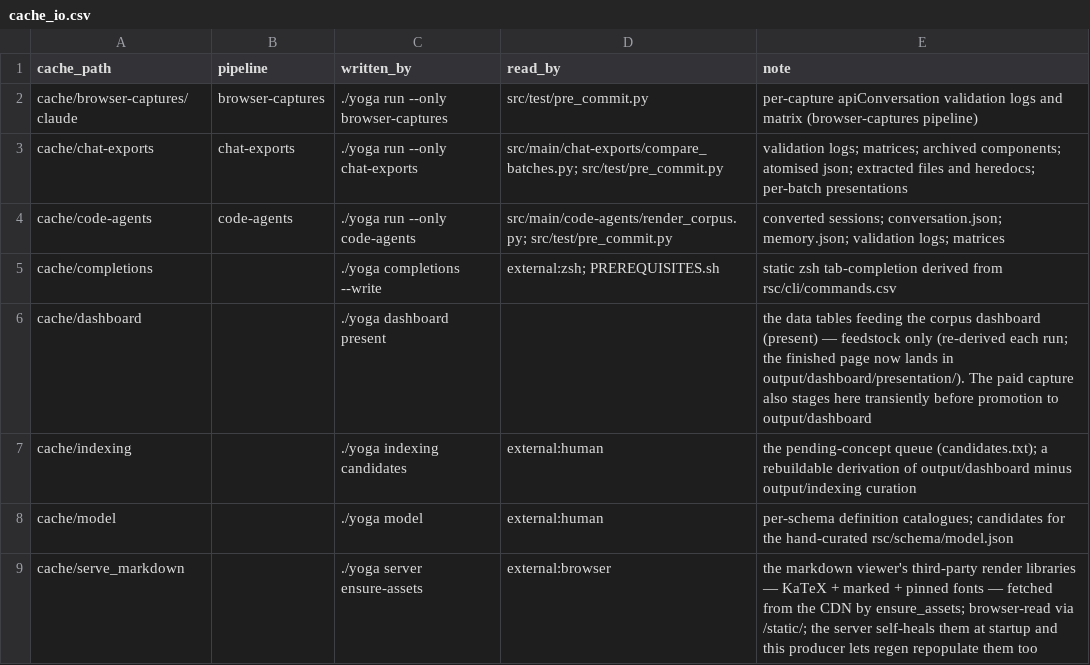
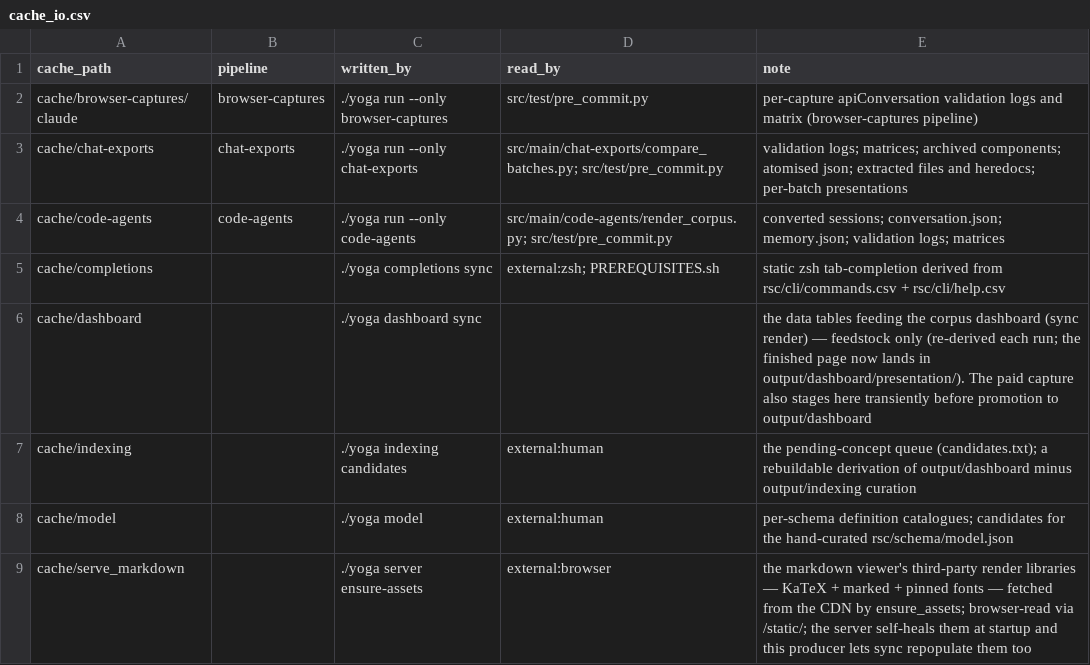
Before and after one commit to rpus/corpus-yoga, a CSV file: rsc/cache_io.csv, drawn as a sheet.

```diff
--- a/rsc/cache_io.csv
+++ b/rsc/cache_io.csv
@@ -4,6 +4,6 @@ cache/chat-exports,chat-exports,./yoga run --only chat-exports,src/main/chat-exp
 cache/code-agents,code-agents,./yoga run --only code-agents,src/main/code-agents/render_corpus.py; src/test/pre_commit.py,converted sessions; conversation.json; memory.json; validation logs; matrices
-cache/completions,,./yoga completions --write,external:zsh; PREREQUISITES.sh,static zsh tab-completion derived from rsc/cli/commands.csv
-cache/dashboard,,./yoga dashboard present,,the data tables feeding the corpus dashboard (present) — feedstock only (re-derived each run; the finished page now lands in output/dashboard/presentation/). The paid capture also stages here transiently before promotion to output/dashboard
+cache/completions,,./yoga completions sync,external:zsh; PREREQUISITES.sh,static zsh tab-completion derived from rsc/cli/commands.csv + rsc/cli/help.csv
+cache/dashboard,,./yoga dashboard sync,,the data tables feeding the corpus dashboard (sync render) — feedstock only (re-derived each run; the finished page now lands in output/dashboard/presentation/). The paid capture also stages here transiently before promotion to output/dashboard
 cache/indexing,,./yoga indexing candidates,external:human,the pending-concept queue (candidates.txt); a rebuildable derivation of output/dashboard minus output/indexing curation
 cache/model,,./yoga model,external:human,per-schema definition catalogues; candidates for the hand-curated rsc/schema/model.json
-cache/serve_markdown,,./yoga server ensure-assets,external:browser,the markdown viewer's third-party render libraries — KaTeX + marked + pinned fonts — fetched from the CDN by ensure_assets; browser-read via /static/; the server self-heals them at startup and this producer lets regen repopulate them too
+cache/serve_markdown,,./yoga server ensure-assets,external:browser,the markdown viewer's third-party render libraries — KaTeX + marked + pinned fonts — fetched from the CDN by ensure_assets; browser-read via /static/; the server self-heals them at startup and this producer lets sync repopulate them too
```
Also changed, not shown: rsc/cli/commands.csv, rsc/schema/model_join.csv, 31 other files.
